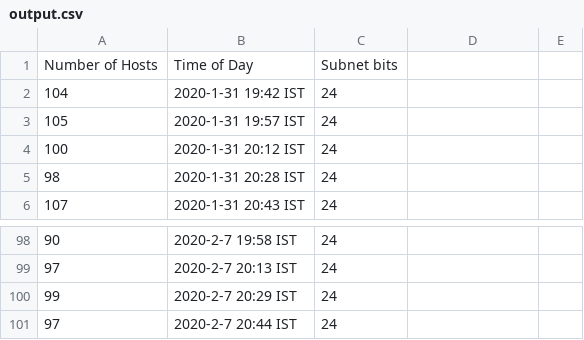
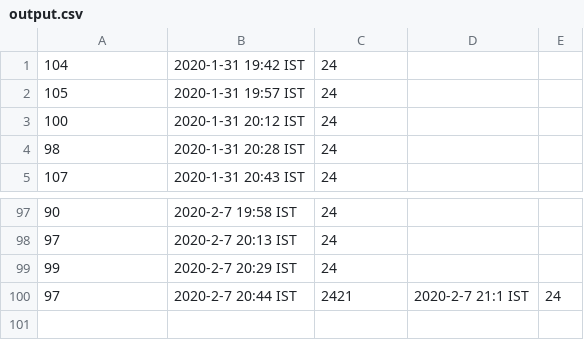
Before and after one commit to kasuba-badri-vishal/bits-cs-f303-computer-networks, a CSV file: a1/src/output.csv, drawn as a sheet; only a part is shown, gaps mark what is left out.

```diff
--- a/a1/src/output.csv
+++ b/a1/src/output.csv
@@ -1,2 +1 @@
-Number of Hosts,Time of Day, Subnet bits
 104,2020-1-31 19:42 IST,24
@@ -100,2 +99,2 @@ Number of Hosts,Time of Day, Subnet bits
 99,2020-2-7 20:29 IST,24
-97,2020-2-7 20:44 IST,24
+97,2020-2-7 20:44 IST,2421,2020-2-7 21:1 IST,24
```
Also changed, not shown: a1/src/output2.csv, 1 other file.
